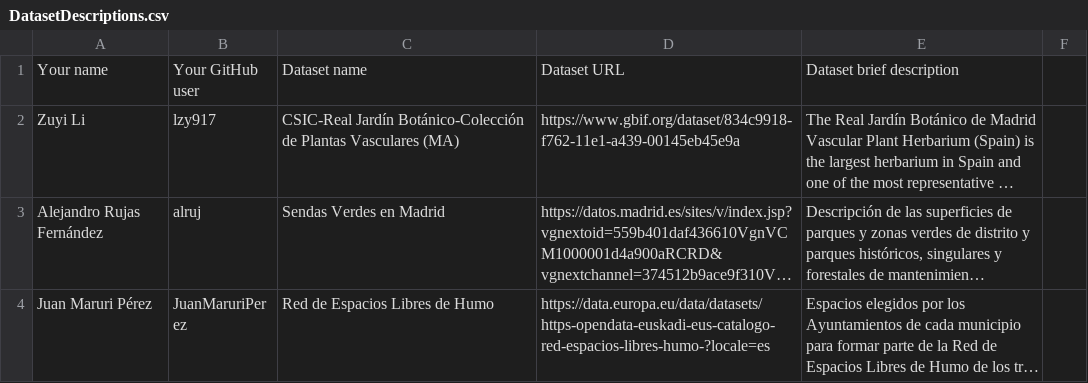
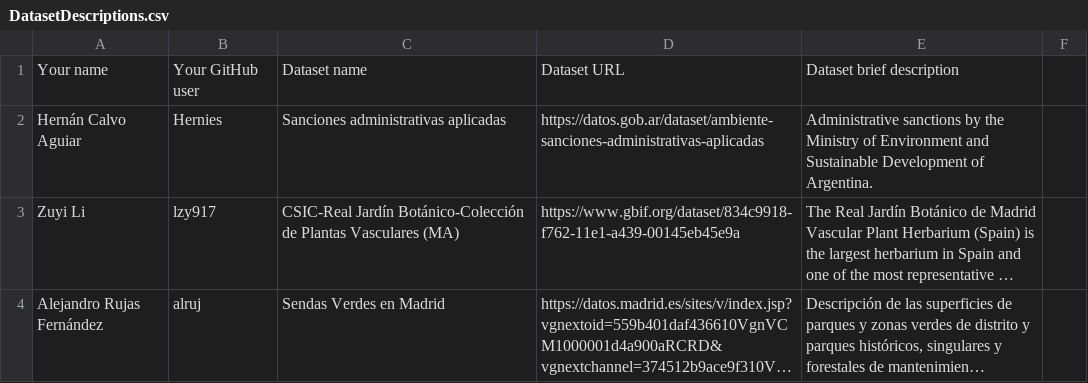
Before and after one commit to vcerieh/Curso2022-2023, a CSV file: Assignment1/DatasetDescriptions.csv, drawn as a sheet; only a part is shown; the shorter side is filled out with more unchanged rows; long unchanged cells end in …; the diff names each change by its address in the sheet, - before the commit and + after, or states it on an @@ line.

Commit message:
Update DatasetDescriptions.csv

```diff
--- a/Assignment1/DatasetDescriptions.csv
+++ b/Assignment1/DatasetDescriptions.csv
+row 2: Hernán Calvo Aguiar | Hernies | Sanciones administrativas aplicadas | https://datos.gob.ar/dataset/ambiente-sanciones-administrativas-aplicadas | Administrative sanctions by the Ministry of Environment and Sustainable Development of Argentina.
```
